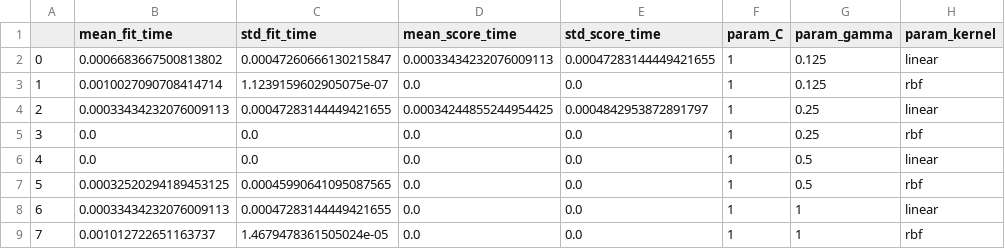
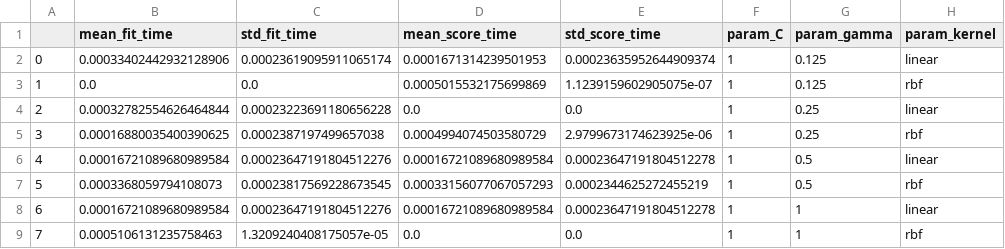
Before and after one commit to lankuohsing/Python, a CSV file: sk-learn/model_selection/cv_result.csv, drawn as a sheet; only a part is shown; the diff covers the shown part only; the diff names each change by its address in the sheet, - before the commit and + after, or states it on an @@ line.

Commit message:
add model_selection

```diff
--- a/sk-learn/model_selection/cv_result.csv
+++ b/sk-learn/model_selection/cv_result.csv
-B2 (mean_fit_time): 0.0006683667500813802
+B2 (mean_fit_time): 0.00033402442932128906
-C2 (std_fit_time): 0.00047260666130215847
+C2 (std_fit_time): 0.00023619095911065174
-D2 (mean_score_time): 0.00033434232076009113
+D2 (mean_score_time): 0.0001671314239501953
-E2 (std_score_time): 0.00047283144449421655
+E2 (std_score_time): 0.00023635952644909374
-B3 (mean_fit_time): 0.0010027090708414714
+B3 (mean_fit_time): 0.0
-C3 (std_fit_time): 1.1239159602905075e-07
+C3 (std_fit_time): 0.0
-D3 (mean_score_time): 0.0
+D3 (mean_score_time): 0.0005015532175699869
-E3 (std_score_time): 0.0
+E3 (std_score_time): 1.1239159602905075e-07
-B4 (mean_fit_time): 0.00033434232076009113
+B4 (mean_fit_time): 0.00032782554626464844
-C4 (std_fit_time): 0.00047283144449421655
+C4 (std_fit_time): 0.00023223691180656228
-D4 (mean_score_time): 0.00034244855244954425
+D4 (mean_score_time): 0.0
-E4 (std_score_time): 0.0004842953872891797
+E4 (std_score_time): 0.0
-B5 (mean_fit_time): 0.0
+B5 (mean_fit_time): 0.00016880035400390625
-C5 (std_fit_time): 0.0
+C5 (std_fit_time): 0.0002387197499657038
-D5 (mean_score_time): 0.0
+D5 (mean_score_time): 0.0004994074503580729
-E5 (std_score_time): 0.0
+E5 (std_score_time): 2.9799673174623925e-06
-B6 (mean_fit_time): 0.0
+B6 (mean_fit_time): 0.00016721089680989584
-C6 (std_fit_time): 0.0
+C6 (std_fit_time): 0.00023647191804512276
-D6 (mean_score_time): 0.0
+D6 (mean_score_time): 0.00016721089680989584
-E6 (std_score_time): 0.0
+E6 (std_score_time): 0.00023647191804512278
-B7 (mean_fit_time): 0.00032520294189453125
+B7 (mean_fit_time): 0.0003368059794108073
-C7 (std_fit_time): 0.00045990641095087565
+C7 (std_fit_time): 0.00023817569228673545
-D7 (mean_score_time): 0.0
+D7 (mean_score_time): 0.00033156077067057293
-E7 (std_score_time): 0.0
+E7 (std_score_time): 0.0002344625272455219
-B8 (mean_fit_time): 0.00033434232076009113
+B8 (mean_fit_time): 0.00016721089680989584
-C8 (std_fit_time): 0.00047283144449421655
+C8 (std_fit_time): 0.00023647191804512276
-D8 (mean_score_time): 0.0
+D8 (mean_score_time): 0.00016721089680989584
-E8 (std_score_time): 0.0
+E8 (std_score_time): 0.00023647191804512278
-B9 (mean_fit_time): 0.001012722651163737
+B9 (mean_fit_time): 0.0005106131235758463
-C9 (std_fit_time): 1.4679478361505024e-05
+C9 (std_fit_time): 1.3209240408175057e-05
```
Also changed, not shown: 106 edited cells elsewhere in this file, 10 other files.
